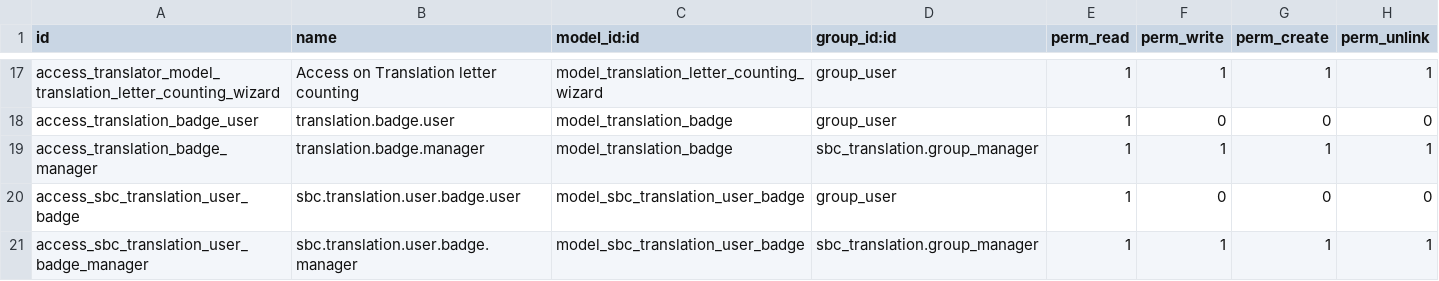
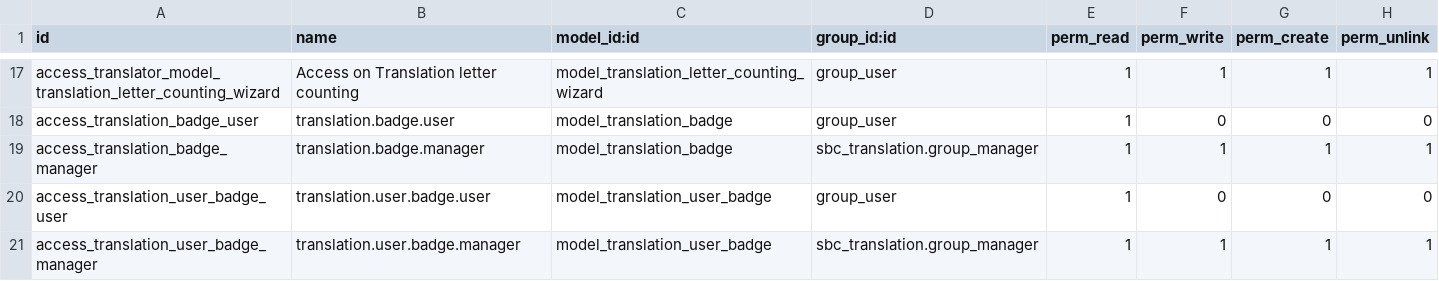
Before and after one commit to CompassionCH/compassion-modules, a CSV file: sbc_translation/security/ir.model.access.csv, drawn as a sheet; only a part is shown, gaps mark what is left out.

Commit message:
refactor(badges): rename award model to translation.user.badge linked to translator
Awarded badges now belong to the translator (translation.user) instead of
the res.users record, and the model follows the translation.* naming of
the module.

```diff
--- a/sbc_translation/security/ir.model.access.csv
+++ b/sbc_translation/security/ir.model.access.csv
@@ -19,3 +19,3 @@ access_translation_badge_user,translation.badge.user,model_translation_badge,gro
 access_translation_badge_manager,translation.badge.manager,model_translation_badge,sbc_translation.group_manager,1,1,1,1
-access_sbc_translation_user_badge,sbc.translation.user.badge.user,model_sbc_translation_user_badge,group_user,1,0,0,0
-access_sbc_translation_user_badge_manager,sbc.translation.user.badge.manager,model_sbc_translation_user_badge,sbc_translation.group_manager,1,1,1,1
+access_translation_user_badge_user,translation.user.badge.user,model_translation_user_badge,group_user,1,0,0,0
+access_translation_user_badge_manager,translation.user.badge.manager,model_translation_user_badge,sbc_translation.group_manager,1,1,1,1
```
Also changed, not shown: 4 other files.
